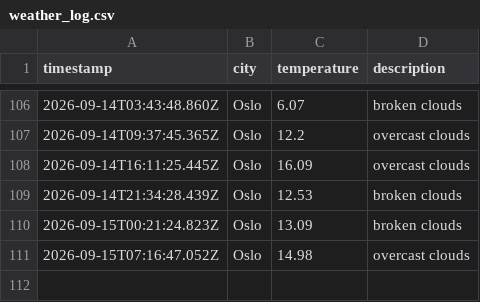
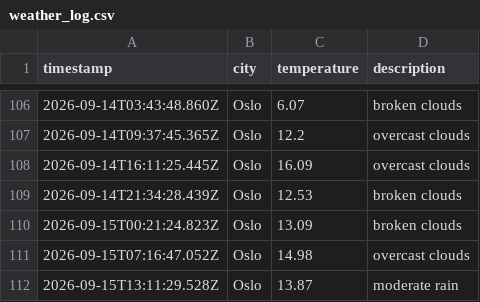
Before and after one commit to moniafavaro/weather_data_ops, a CSV file: data/weather_log.csv, drawn as a sheet; only a part is shown, gaps mark what is left out.

```diff
--- a/data/weather_log.csv
+++ b/data/weather_log.csv
@@ -111 +111,2 @@ timestamp,city,temperature,description
 2026-09-15T07:16:47.052Z,Oslo,14.98,overcast clouds
+2026-09-15T13:11:29.528Z,Oslo,13.87,moderate rain
```
Also changed, not shown: 1 other file.
